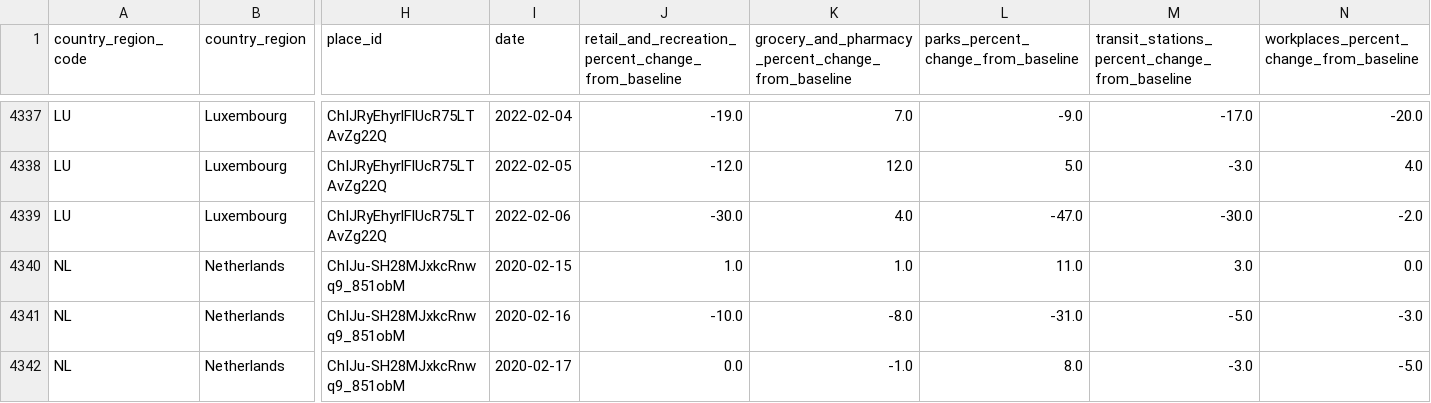
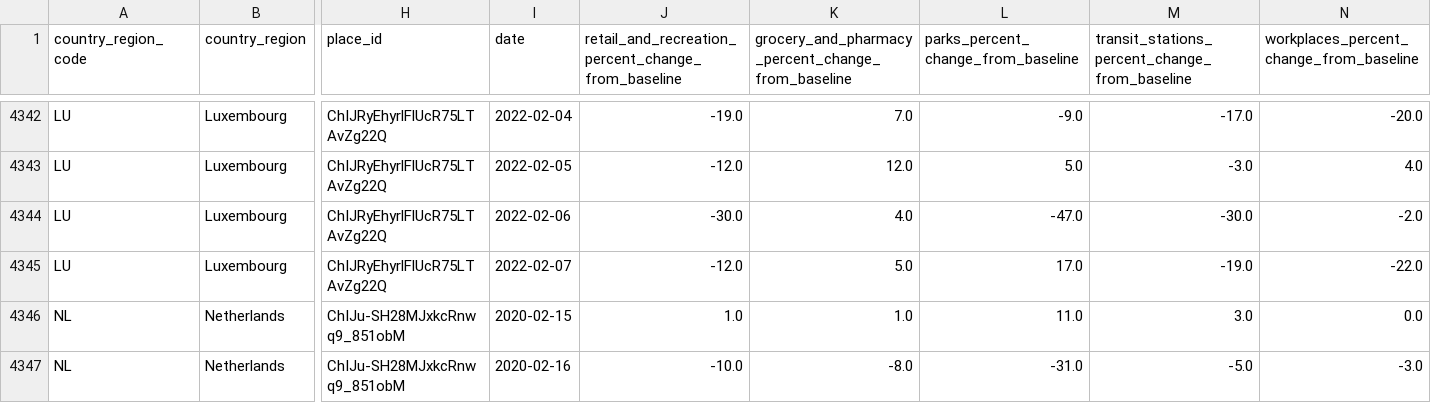
Before and after one commit to pschaus/covidatabe, a CSV file: static/csv/google_mobility_report_eu.csv, drawn as a sheet; only a part is shown, gaps mark what is left out; the shorter side is filled out with more unchanged rows; rows hold the shown columns only; the diff covers the shown part only; the diff names each change by its address in the sheet, - before the commit and + after, or states it on an @@ line.

```diff
--- a/static/csv/google_mobility_report_eu.csv
+++ b/static/csv/google_mobility_report_eu.csv
+row 4345: LU | Luxembourg | ChIJRyEhyrlFlUcR75LTAvZg22Q | 2022-02-07 | -12.0 | 5.0 | 17.0 | -19.0 | -22.0
```
Also changed, not shown: 9 added rows elsewhere in this file, 9 other files.
